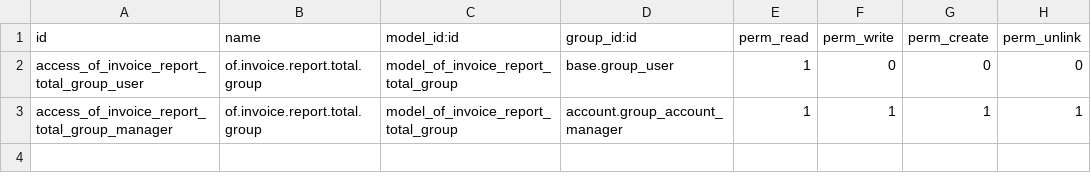
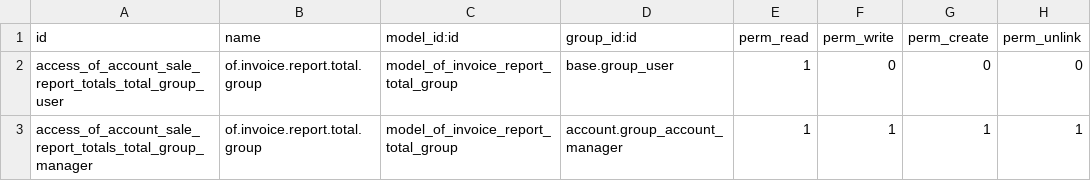
Before and after one commit to odof/openfire, a CSV file: of_account_sale_report_totals/security/ir.model.access.csv, drawn as a sheet.

Commit message:
of_account_sale_report_totals : [MIG] Migration 16.0

```diff
--- a/of_account_sale_report_totals/security/ir.model.access.csv
+++ b/of_account_sale_report_totals/security/ir.model.access.csv
@@ -1,3 +1,3 @@
 "id","name","model_id:id","group_id:id","perm_read","perm_write","perm_create","perm_unlink"
-"access_of_invoice_report_total_group_user","of.invoice.report.total.group","model_of_invoice_report_total_group","base.group_user",1,0,0,0
-"access_of_invoice_report_total_group_manager","of.invoice.report.total.group","model_of_invoice_report_total_group","account.group_account_manager",1,1,1,1
+"access_of_account_sale_report_totals_total_group_user","of.invoice.report.total.group","model_of_invoice_report_total_group","base.group_user",1,0,0,0
+"access_of_account_sale_report_totals_total_group_manager","of.invoice.report.total.group","model_of_invoice_report_total_group","account.group_account_manager",1,1,1,1
```
Also changed, not shown: 48 other files.
